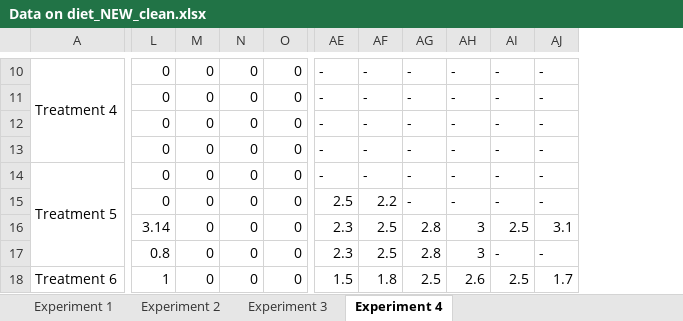
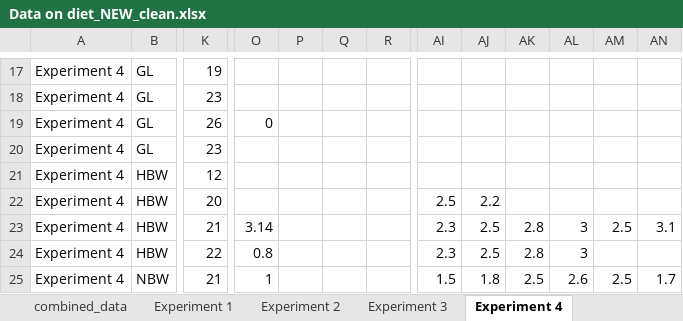
Before and after one commit to celhakiza/Agri-Analysis, an Excel workbook: data/Data on diet_NEW_clean.xlsx, sheet Experiment 4, drawn as a sheet; only a part is shown, gaps mark what is left out; values as stored, in another font and other column widths than the file's, no borders; removed rows and columns are numbered as before the commit, all else as after; the diff covers the shown part only; the diff names each change by its address in the sheet, - before the commit and + after, or states it on an @@ line.

```diff
--- a/data/Data on diet_NEW_clean.xlsx (sheet Experiment 4)
+++ b/data/Data on diet_NEW_clean.xlsx (sheet Experiment 4)
+sheet tab: combined_data
-column A, rows 10-18: Treatment 4 |  |  |  | Treatment 5 |  |  |  | Treatment 6
+column A, rows 17-25: all Experiment 4
+column B, rows 17-25: GL | GL | GL | GL | HBW | HBW | HBW | HBW | NBW
+column K, rows 17-25: 19 | 23 | 26 | 23 | 12 | 20 | 21 | 22 | 21
-O17:O18: 0
+O17:O18: (empty)
-P17:P25: 0
+P17:P25: (empty)
-Q17:Q25: 0
+Q17:Q25: (empty)
-R17:R25: 0
+R17:R25: (empty)
-AI17:AI21: -
+AI17:AI21: (empty)
-AJ17:AJ21: -
+AJ17:AJ21: (empty)
-AK17:AK22: -
+AK17:AK22: (empty)
-AL17:AL22: -
+AL17:AL22: (empty)
-AM17:AM22: -
+AM17:AM22: (empty)
-AN17:AN22: -
+AN17:AN22: (empty)
-O20:O22: 0
+O20:O22: (empty)
-AM24: -
+AM24: (empty)
-AN24: -
+AN24: (empty)
```
Also changed, not shown: 8 added rows, 1 removed row, 5 added columns, 2 removed columns and 89 edited cells elsewhere in this sheet, sheet Experiment 3, sheet Experiment 1, formulas that keep their value, 6 other files.
